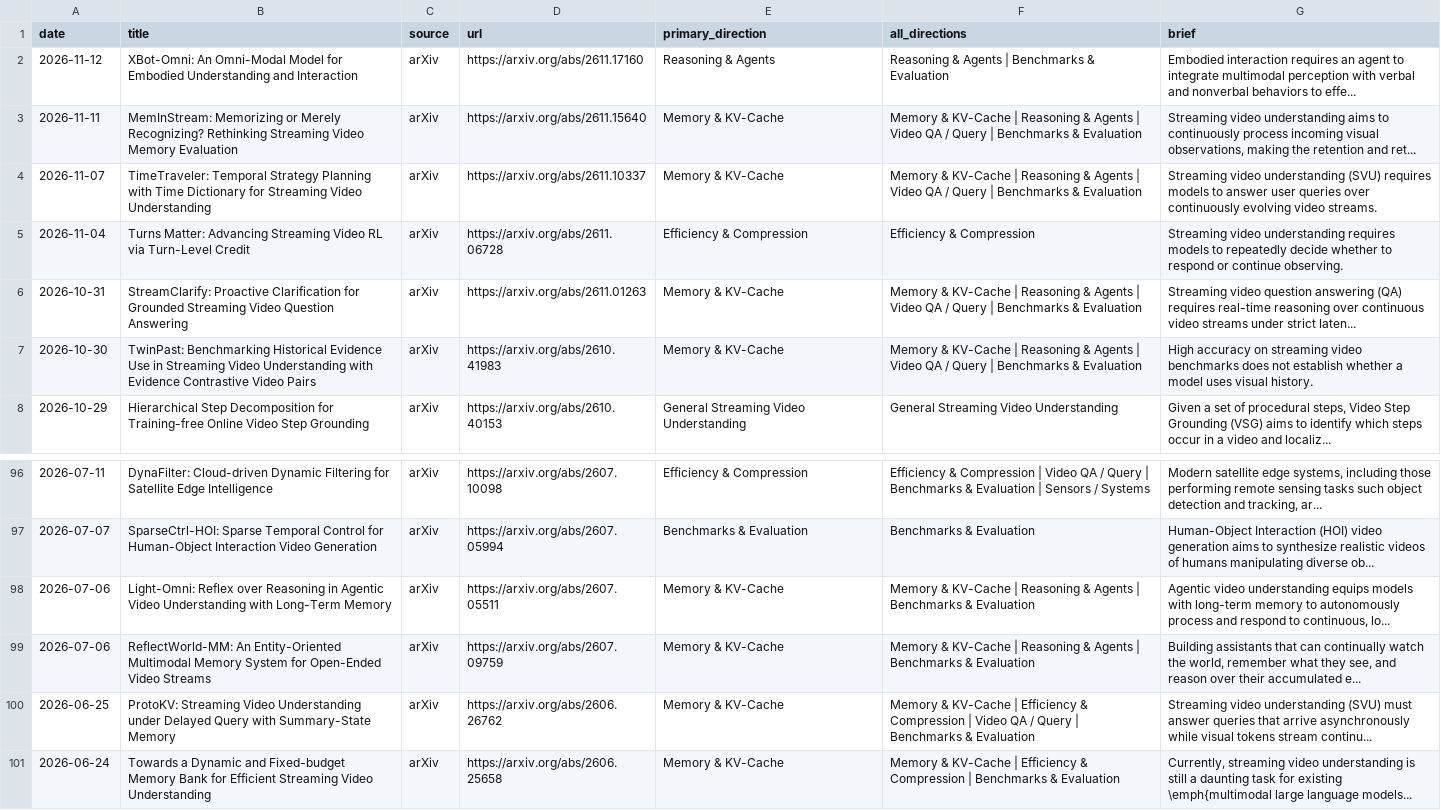
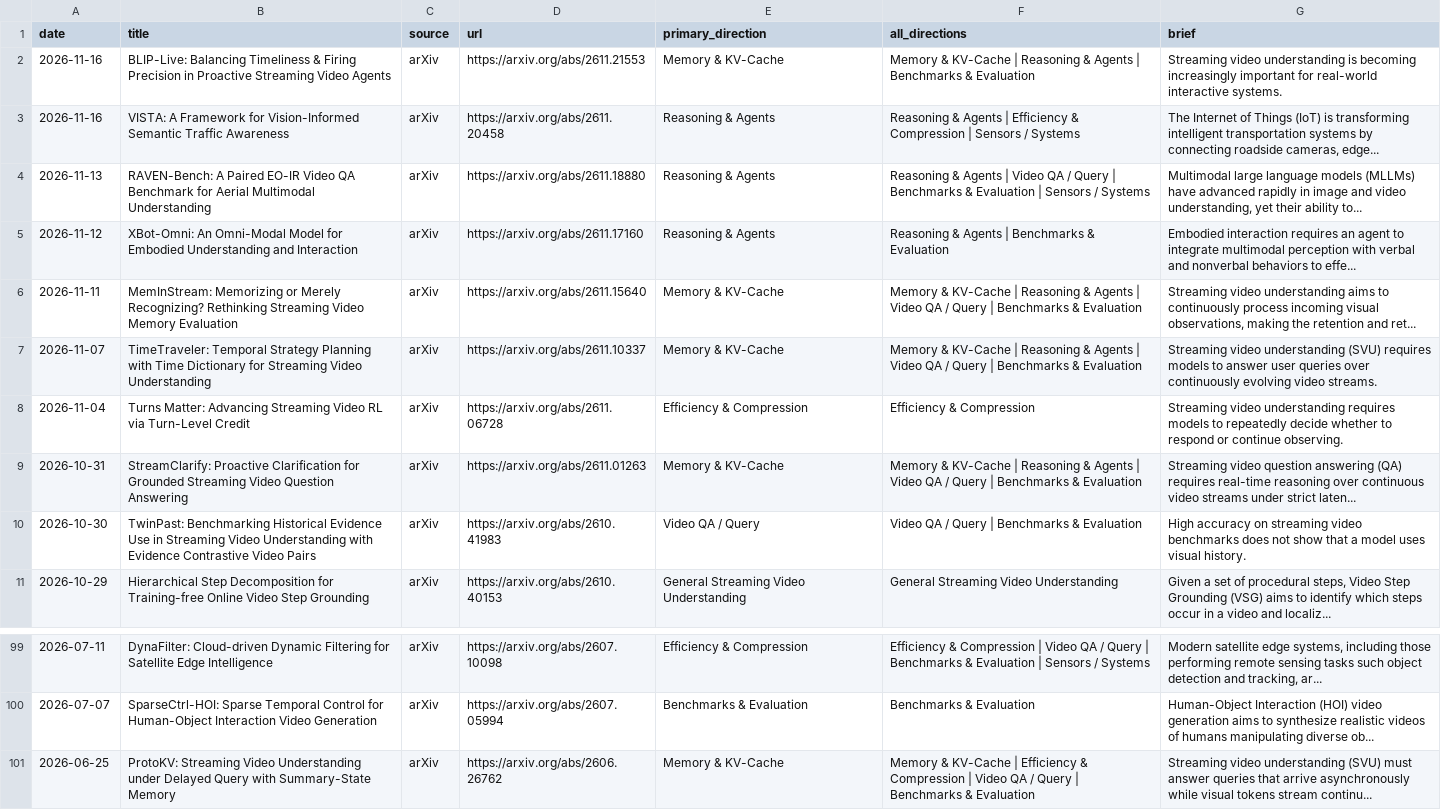
Before and after one commit to hjh123445/streaming-video-understanding-papers-2026, a CSV file: data/papers_2026_streaming_video_understanding.csv, drawn as a sheet; only a part is shown, gaps mark what is left out; the shorter side is filled out with more unchanged rows.

```diff
--- a/data/papers_2026_streaming_video_understanding.csv
+++ b/data/papers_2026_streaming_video_understanding.csv
@@ -1,2 +1,5 @@
 date,title,source,url,primary_direction,all_directions,brief
+2026-11-16,BLIP-Live: Balancing Timeliness & Firing Precision in Proactive Streaming Video Agents,arXiv,https://arxiv.org/abs/2611.21553,Memory & KV-Cache,Memory & KV-Cache | Reasoning & Agents | Benchmarks & Evaluation,Streaming video understanding is becoming increasingly important for real-world interactive systems.
+2026-11-16,VISTA: A Framework for Vision-Informed Semantic Traffic Awareness,arXiv,https://arxiv.org/abs/2611.20458,Reasoning & Agents,Reasoning & Agents | Efficiency & Compression | Sensors / Systems,"The Internet of Things (IoT) is transforming intelligent transportation systems by connecting roadside cameras, edge..."
+2026-11-13,RAVEN-Bench: A Paired EO-IR Video QA Benchmark for Aerial Multimodal Understanding,arXiv,https://arxiv.org/abs/2611.18880,Reasoning & Agents,Reasoning & Agents | Video QA / Query | Benchmarks & Evaluation | Sensors / Systems,"Multimodal large language models (MLLMs) have advanced rapidly in image and video understanding, yet their ability to..."
 2026-11-12,XBot-Omni: An Omni-Modal Model for Embodied Understanding and Interaction,arXiv,https://arxiv.org/abs/2611.17160,Reasoning & Agents,Reasoning & Agents | Benchmarks & Evaluation,Embodied interaction requires an agent to integrate multimodal perception with verbal and nonverbal behaviors to effe...
@@ -6,3 +9,3 @@ date,title,source,url,primary_direction,all_directions,brief
 2026-10-31,StreamClarify: Proactive Clarification for Grounded Streaming Video Question Answering,arXiv,https://arxiv.org/abs/2611.01263,Memory & KV-Cache,Memory & KV-Cache | Reasoning & Agents | Video QA / Query | Benchmarks & Evaluation,Streaming video question answering (QA) requires real-time reasoning over continuous video streams under strict laten...
-2026-10-30,TwinPast: Benchmarking Historical Evidence Use in Streaming Video Understanding with Evidence Contrastive Video Pairs,arXiv,https://arxiv.org/abs/2610.41983,Memory & KV-Cache,Memory & KV-Cache | Reasoning & Agents | Video QA / Query | Benchmarks & Evaluation,High accuracy on streaming video benchmarks does not establish whether a model uses visual history.
+2026-10-30,TwinPast: Benchmarking Historical Evidence Use in Streaming Video Understanding with Evidence Contrastive Video Pairs,arXiv,https://arxiv.org/abs/2610.41983,Video QA / Query,Video QA / Query | Benchmarks & Evaluation,High accuracy on streaming video benchmarks does not show that a model uses visual history.
 2026-10-29,Hierarchical Step Decomposition for Training-free Online Video Step Grounding,arXiv,https://arxiv.org/abs/2610.40153,General Streaming Video Understanding,General Streaming Video Understanding,"Given a set of procedural steps, Video Step Grounding (VSG) aims to identify which steps occur in a video and localiz..."
@@ -97,4 +100,2 @@ date,title,source,url,primary_direction,all_directions,brief
 2026-07-07,SparseCtrl-HOI: Sparse Temporal Control for Human-Object Interaction Video Generation,arXiv,https://arxiv.org/abs/2607.05994,Benchmarks & Evaluation,Benchmarks & Evaluation,Human-Object Interaction (HOI) video generation aims to synthesize realistic videos of humans manipulating diverse ob...
-2026-07-06,Light-Omni: Reflex over Reasoning in Agentic Video Understanding with Long-Term Memory,arXiv,https://arxiv.org/abs/2607.05511,Memory & KV-Cache,Memory & KV-Cache | Reasoning & Agents | Benchmarks & Evaluation,"Agentic video understanding equips models with long-term memory to autonomously process and respond to continuous, lo..."
-2026-07-06,ReflectWorld-MM: An Entity-Oriented Multimodal Memory System for Open-Ended Video Streams,arXiv,https://arxiv.org/abs/2607.09759,Memory & KV-Cache,Memory & KV-Cache | Reasoning & Agents | Benchmarks & Evaluation,"Building assistants that can continually watch the world, remember what they see, and reason over their accumulated e..."
 2026-06-25,ProtoKV: Streaming Video Understanding under Delayed Query with Summary-State Memory,arXiv,https://arxiv.org/abs/2606.26762,Memory & KV-Cache,Memory & KV-Cache | Efficiency & Compression | Video QA / Query | Benchmarks & Evaluation,Streaming video understanding (SVU) must answer queries that arrive asynchronously while visual tokens stream continu...
```
Also changed, not shown: data/papers_2026_streaming_video_understanding.auto.csv, data/papers_2026_streaming_video_understanding.categories.csv, 1 other file.
